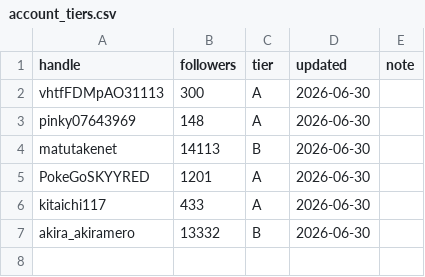
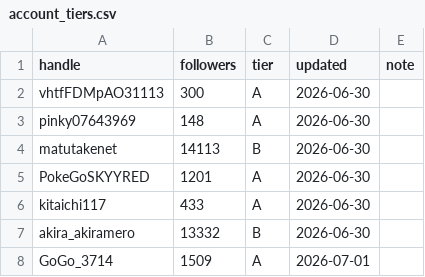
Before and after one commit to komatsu-dev-jp/-x-content-ops, a CSV file: data/account_tiers.csv, drawn as a sheet; the diff names each change by its address in the sheet, - before the commit and + after, or states it on an @@ line.

```diff
--- a/data/account_tiers.csv
+++ b/data/account_tiers.csv
+row 8: GoGo_3714 | 1509 | A | 2026-07-01
```
Also changed, not shown: data/reply_outreach_log.csv.
